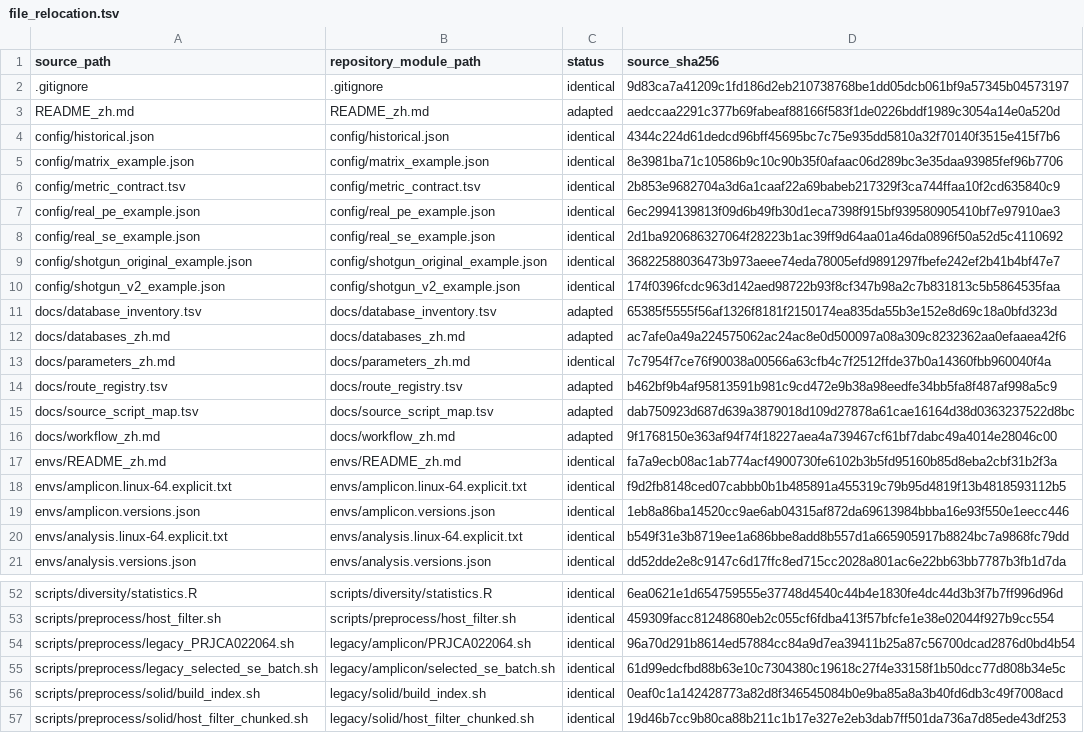
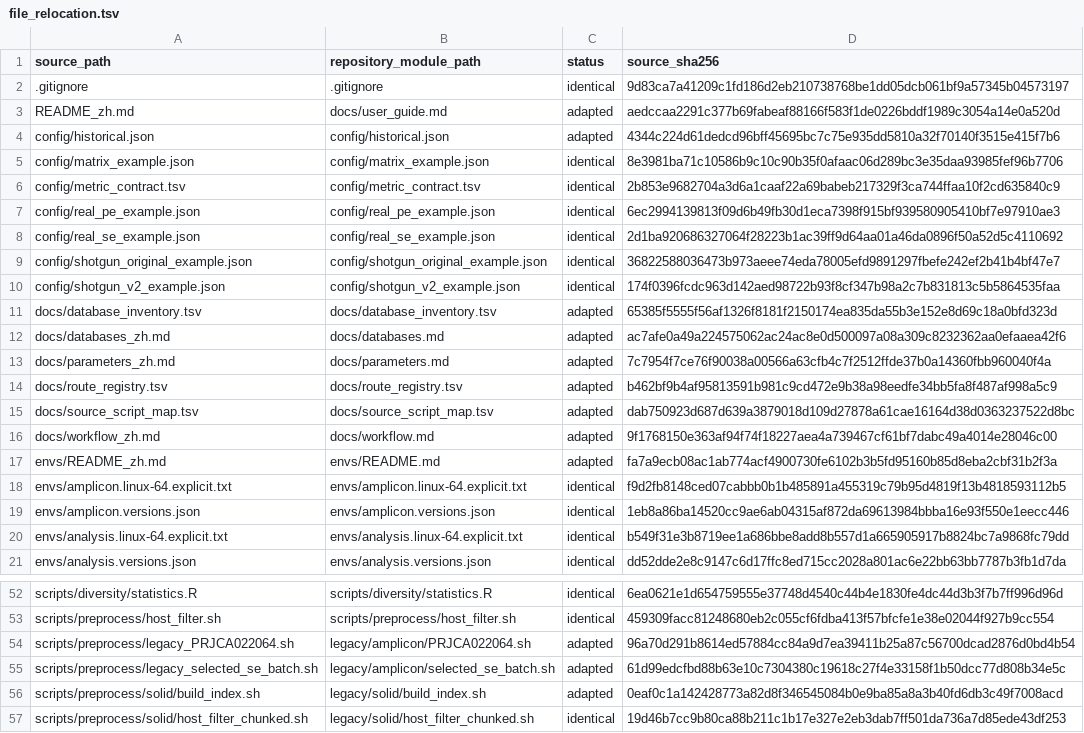
Before and after one commit to vikkihuangkexin/AREK, a TSV file: AREK_database/01_preprocessing/docs/provenance/file_relocation.tsv, drawn as a sheet; only a part is shown, gaps mark what is left out.

```diff
--- a/AREK_database/01_preprocessing/docs/provenance/file_relocation.tsv
+++ b/AREK_database/01_preprocessing/docs/provenance/file_relocation.tsv
@@ -2,4 +2,4 @@ source_path	repository_module_path	status	source_sha256
 .gitignore	.gitignore	identical	9d83ca7a41209c1fd186d2eb210738768be1dd05dcb061bf9a57345b04573197
-README_zh.md	README_zh.md	adapted	aedccaa2291c377b69fabeaf88166f583f1de0226bddf1989c3054a14e0a520d
-config/historical.json	config/historical.json	identical	4344c224d61dedcd96bff45695bc7c75e935dd5810a32f70140f3515e415f7b6
+README_zh.md	docs/user_guide.md	adapted	aedccaa2291c377b69fabeaf88166f583f1de0226bddf1989c3054a14e0a520d
+config/historical.json	config/historical.json	adapted	4344c224d61dedcd96bff45695bc7c75e935dd5810a32f70140f3515e415f7b6
 config/matrix_example.json	config/matrix_example.json	identical	8e3981ba71c10586b9c10c90b35f0afaac06d289bc3e35daa93985fef96b7706
@@ -11,8 +11,8 @@ config/shotgun_v2_example.json	config/shotgun_v2_example.json	identical	174f0396
 docs/database_inventory.tsv	docs/database_inventory.tsv	adapted	65385f5555f56af1326f8181f2150174ea835da55b3e152e8d69c18a0bfd323d
-docs/databases_zh.md	docs/databases_zh.md	adapted	ac7afe0a49a224575062ac24ac8e0d500097a08a309c8232362aa0efaaea42f6
-docs/parameters_zh.md	docs/parameters_zh.md	identical	7c7954f7ce76f90038a00566a63cfb4c7f2512ffde37b0a14360fbb960040f4a
+docs/databases_zh.md	docs/databases.md	adapted	ac7afe0a49a224575062ac24ac8e0d500097a08a309c8232362aa0efaaea42f6
+docs/parameters_zh.md	docs/parameters.md	adapted	7c7954f7ce76f90038a00566a63cfb4c7f2512ffde37b0a14360fbb960040f4a
 docs/route_registry.tsv	docs/route_registry.tsv	adapted	b462bf9b4af95813591b981c9cd472e9b38a98eedfe34bb5fa8f487af998a5c9
 docs/source_script_map.tsv	docs/source_script_map.tsv	adapted	dab750923d687d639a3879018d109d27878a61cae16164d38d0363237522d8bc
-docs/workflow_zh.md	docs/workflow_zh.md	adapted	9f1768150e363af94f74f18227aea4a739467cf61bf7dabc49a4014e28046c00
-envs/README_zh.md	envs/README_zh.md	identical	fa7a9ecb08ac1ab774acf4900730fe6102b3b5fd95160b85d8eba2cbf31b2f3a
+docs/workflow_zh.md	docs/workflow.md	adapted	9f1768150e363af94f74f18227aea4a739467cf61bf7dabc49a4014e28046c00
+envs/README_zh.md	envs/README.md	adapted	fa7a9ecb08ac1ab774acf4900730fe6102b3b5fd95160b85d8eba2cbf31b2f3a
 envs/amplicon.linux-64.explicit.txt	envs/amplicon.linux-64.explicit.txt	identical	f9d2fb8148ced07cabbb0b1b485891a455319c79b95d4819f13b4818593112b5
@@ -53,5 +53,5 @@ scripts/diversity/statistics.R	scripts/diversity/statistics.R	identical	6ea0621e
 scripts/preprocess/host_filter.sh	scripts/preprocess/host_filter.sh	identical	459309facc81248680eb2c055cf6fdba413f57bfcfe1e38e02044f927b9cc554
-scripts/preprocess/legacy_PRJCA022064.sh	legacy/amplicon/PRJCA022064.sh	identical	96a70d291b8614ed57884cc84a9d7ea39411b25a87c56700dcad2876d0bd4b54
-scripts/preprocess/legacy_selected_se_batch.sh	legacy/amplicon/selected_se_batch.sh	identical	61d99edcfbd88b63e10c7304380c19618c27f4e33158f1b50dcc77d808b34e5c
-scripts/preprocess/solid/build_index.sh	legacy/solid/build_index.sh	identical	0eaf0c1a142428773a82d8f346545084b0e9ba85a8a3b40fd6db3c49f7008acd
+scripts/preprocess/legacy_PRJCA022064.sh	legacy/amplicon/PRJCA022064.sh	adapted	96a70d291b8614ed57884cc84a9d7ea39411b25a87c56700dcad2876d0bd4b54
+scripts/preprocess/legacy_selected_se_batch.sh	legacy/amplicon/selected_se_batch.sh	adapted	61d99edcfbd88b63e10c7304380c19618c27f4e33158f1b50dcc77d808b34e5c
+scripts/preprocess/solid/build_index.sh	legacy/solid/build_index.sh	adapted	0eaf0c1a142428773a82d8f346545084b0e9ba85a8a3b40fd6db3c49f7008acd
 scripts/preprocess/solid/host_filter_chunked.sh	legacy/solid/host_filter_chunked.sh	identical	19d46b7cc9b80ca88b211c1b17e327e2eb3dab7ff501da736a7d85ede43df253
```
Also changed, not shown: AREK_database/01_preprocessing/FILE_MANIFEST.tsv, AREK_database/01_preprocessing/docs/database_inventory.tsv, 29 other files.
